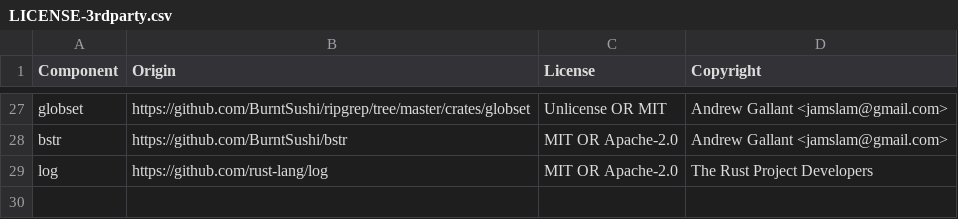
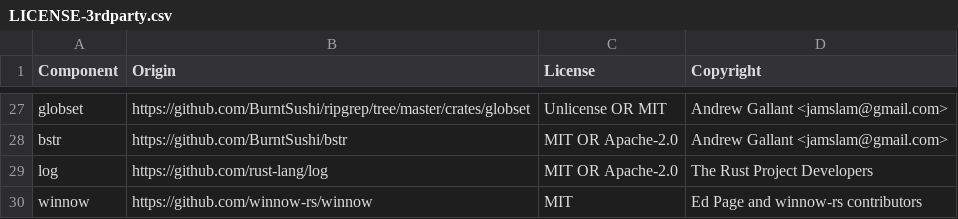
Before and after one commit to johnrichter/claude-shared-tooling, a CSV file: LICENSE-3rdparty.csv, drawn as a sheet; only a part is shown, gaps mark what is left out.

```diff
--- a/LICENSE-3rdparty.csv
+++ b/LICENSE-3rdparty.csv
@@ -29 +29,2 @@ bstr,https://github.com/BurntSushi/bstr,MIT OR Apache-2.0,Andrew Gallant <jamsla
 log,https://github.com/rust-lang/log,MIT OR Apache-2.0,The Rust Project Developers
+winnow,https://github.com/winnow-rs/winnow,MIT,Ed Page and winnow-rs contributors
```
Also changed, not shown: 10 other files.
